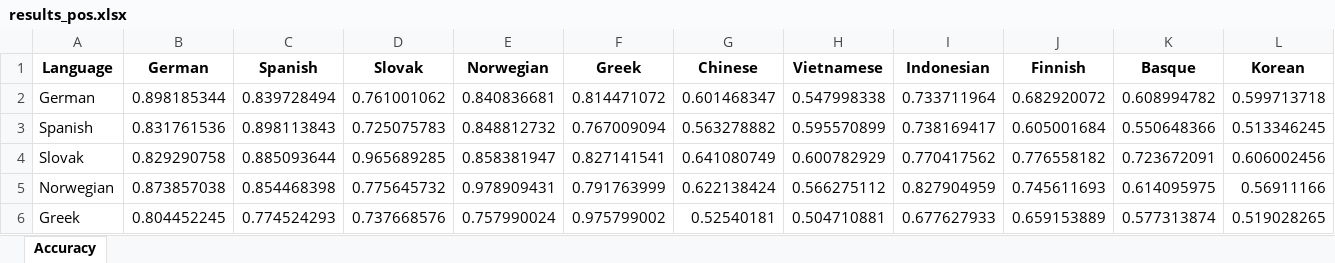
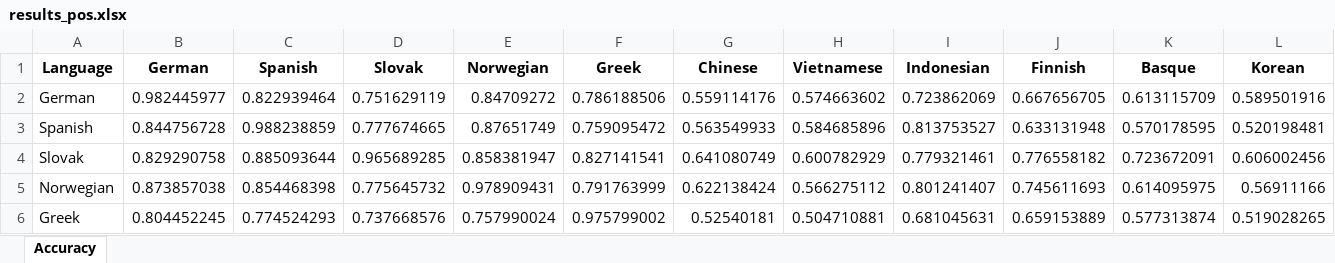
Before and after one commit to jerbarnes/typology_of_crosslingual, an Excel workbook: results/acl/mbert/results_pos.xlsx, sheet Accuracy, drawn as a sheet; only a part is shown; values as stored, in another font and other column widths than the file's, no borders; the diff covers the shown part only; the diff names each change by its address in the sheet, - before the commit and + after, or states it on an @@ line.

Commit message:
All results, tables, etc updated after changing Indonesian PoS and PUD tests data

```diff
--- a/results/acl/mbert/results_pos.xlsx (sheet Accuracy)
+++ b/results/acl/mbert/results_pos.xlsx (sheet Accuracy)
-B2 (German): 0.898185344
+B2 (German): 0.982445977
-C2 (Spanish): 0.839728494
+C2 (Spanish): 0.822939464
-D2 (Slovak): 0.761001062
+D2 (Slovak): 0.751629119
-E2 (Norwegian): 0.840836681
+E2 (Norwegian): 0.84709272
-F2 (Greek): 0.814471072
+F2 (Greek): 0.786188506
-G2 (Chinese): 0.601468347
+G2 (Chinese): 0.559114176
-H2 (Vietnamese): 0.547998338
+H2 (Vietnamese): 0.574663602
-I2 (Indonesian): 0.733711964
+I2 (Indonesian): 0.723862069
-J2 (Finnish): 0.682920072
+J2 (Finnish): 0.667656705
-K2 (Basque): 0.608994782
+K2 (Basque): 0.613115709
-L2 (Korean): 0.599713718
+L2 (Korean): 0.589501916
-B3 (German): 0.831761536
+B3 (German): 0.844756728
-C3 (Spanish): 0.898113843
+C3 (Spanish): 0.988238859
-D3 (Slovak): 0.725075783
+D3 (Slovak): 0.777674665
-E3 (Norwegian): 0.848812732
+E3 (Norwegian): 0.87651749
-F3 (Greek): 0.767009094
+F3 (Greek): 0.759095472
-G3 (Chinese): 0.563278882
+G3 (Chinese): 0.563549933
-H3 (Vietnamese): 0.595570899
+H3 (Vietnamese): 0.584685896
-I3 (Indonesian): 0.738169417
+I3 (Indonesian): 0.813753527
-J3 (Finnish): 0.605001684
+J3 (Finnish): 0.633131948
-K3 (Basque): 0.550648366
+K3 (Basque): 0.570178595
-L3 (Korean): 0.513346245
+L3 (Korean): 0.520198481
-I4 (Indonesian): 0.770417562
+I4 (Indonesian): 0.779321461
-I5 (Indonesian): 0.827904959
+I5 (Indonesian): 0.801241407
-I6 (Indonesian): 0.677627933
+I6 (Indonesian): 0.681045631
```
Also changed, not shown: 90 edited cells elsewhere in this sheet, data_exploration/acl/tables/basic_stats_pos_xlm-roberta.xlsx, data_exploration/acl/tag_stats/multiwords.xlsx, 22 other files.
